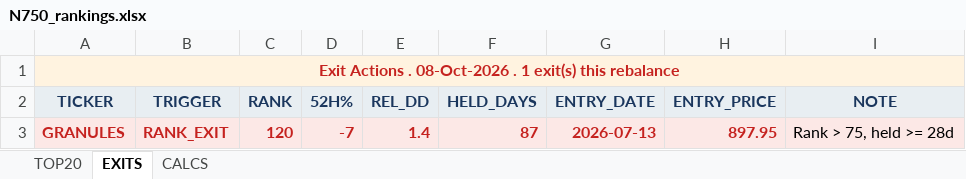
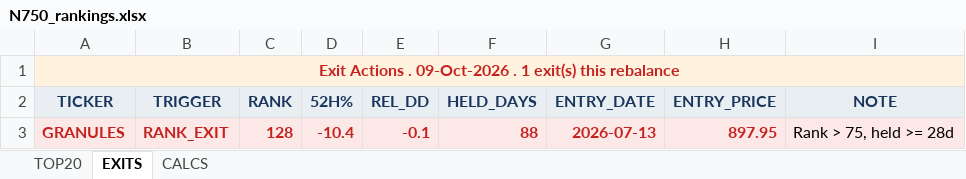
Before and after one commit to ameetst/code, an Excel workbook: momentum/Sharpe/N750_rankings.xlsx, sheet EXITS, drawn as a sheet; values as stored, in another font and other column widths than the file's, no borders; the diff names each change by its address in the sheet, - before the commit and + after, or states it on an @@ line.

```diff
--- a/momentum/Sharpe/N750_rankings.xlsx (sheet EXITS)
+++ b/momentum/Sharpe/N750_rankings.xlsx (sheet EXITS)
-A1 (TICKER): …Actions . 08-Oct-2026 . 1…
+A1 (TICKER): …Actions . 09-Oct-2026 . 1…
-C3 (RANK): 120
+C3 (RANK): 128
-D3 (52H%): -7
+D3 (52H%): -10.4
-E3 (REL_DD): 1.4
+E3 (REL_DD): -0.1
-F3 (HELD_DAYS): 87
+F3 (HELD_DAYS): 88
```
Also changed, not shown: sheet CALCS, sheet TOP20, momentum/ETFs/ETF_updated.xlsx, momentum/ETFs/etf_rankings.xlsx, 6 other files.
